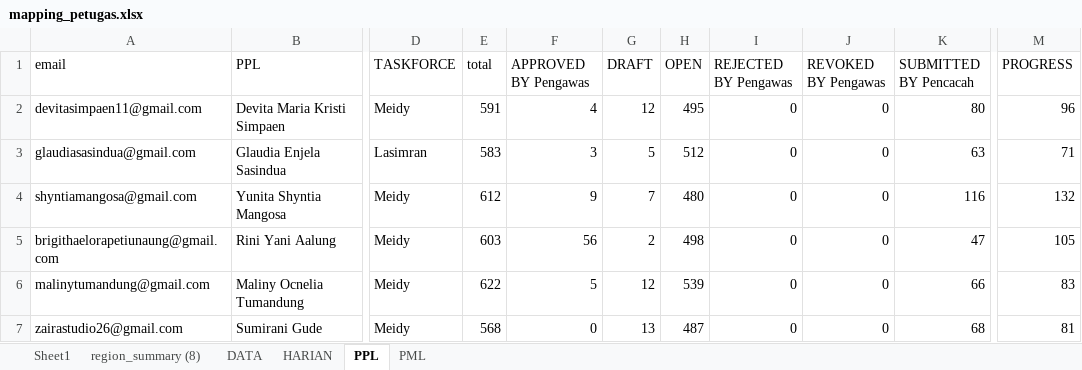
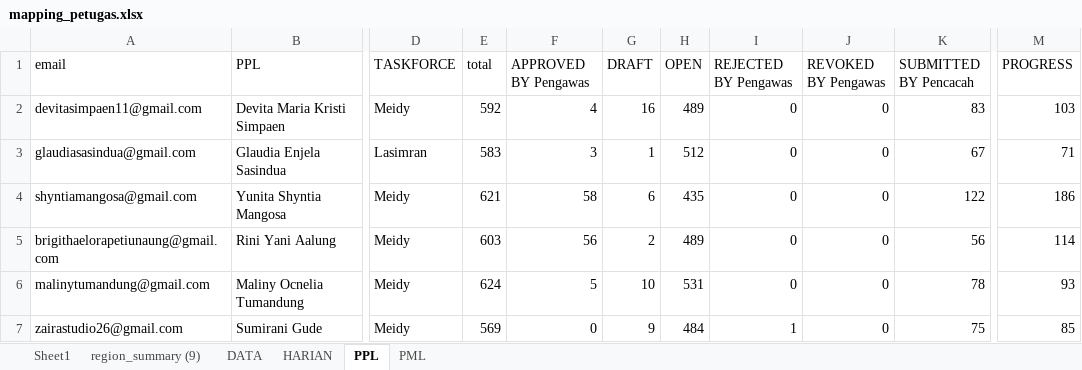
Before and after one commit to gaberielmanalu931/dashboard-petugas, an Excel workbook: mapping_petugas.xlsx, sheet PPL, drawn as a sheet; only a part is shown, gaps mark what is left out; values as stored, in another font and other column widths than the file's, no borders; the diff covers the shown part only; the diff names each change by its address in the sheet, - before the commit and + after, or states it on an @@ line.

```diff
--- a/mapping_petugas.xlsx (sheet PPL)
+++ b/mapping_petugas.xlsx (sheet PPL)
-sheet tab: region_summary (8)
+sheet tab: region_summary (9)
-E2 (total): 591
+E2 (total): 592
-G2 (DRAFT): 12
+G2 (DRAFT): 16
-H2 (OPEN): 495
+H2 (OPEN): 489
-K2 (SUBMITTED BY Pencacah): 80
+K2 (SUBMITTED BY Pencacah): 83
-M2 (PROGRESS): 96
+M2 (PROGRESS): 103
-G3 (DRAFT): 5
+G3 (DRAFT): 1
-K3 (SUBMITTED BY Pencacah): 63
+K3 (SUBMITTED BY Pencacah): 67
-E4 (total): 612
+E4 (total): 621
-F4 (APPROVED BY Pengawas): 9
+F4 (APPROVED BY Pengawas): 58
-G4 (DRAFT): 7
+G4 (DRAFT): 6
-H4 (OPEN): 480
+H4 (OPEN): 435
-K4 (SUBMITTED BY Pencacah): 116
+K4 (SUBMITTED BY Pencacah): 122
-M4 (PROGRESS): 132
+M4 (PROGRESS): 186
-H5 (OPEN): 498
+H5 (OPEN): 489
-K5 (SUBMITTED BY Pencacah): 47
+K5 (SUBMITTED BY Pencacah): 56
-M5 (PROGRESS): 105
+M5 (PROGRESS): 114
-E6 (total): 622
+E6 (total): 624
-G6 (DRAFT): 12
+G6 (DRAFT): 10
-H6 (OPEN): 539
+H6 (OPEN): 531
-K6 (SUBMITTED BY Pencacah): 66
+K6 (SUBMITTED BY Pencacah): 78
-M6 (PROGRESS): 83
+M6 (PROGRESS): 93
-E7 (total): 568
+E7 (total): 569
-G7 (DRAFT): 13
+G7 (DRAFT): 9
-H7 (OPEN): 487
+H7 (OPEN): 484
-I7 (REJECTED BY Pengawas): 0
+I7 (REJECTED BY Pengawas): 1
-K7 (SUBMITTED BY Pencacah): 68
+K7 (SUBMITTED BY Pencacah): 75
-M7 (PROGRESS): 81
+M7 (PROGRESS): 85
```
Also changed, not shown: 2 added rows, 2 removed rows and 647 edited cells elsewhere in this sheet, sheet DATA, sheet HARIAN, sheet PML, formulas that keep their value.
